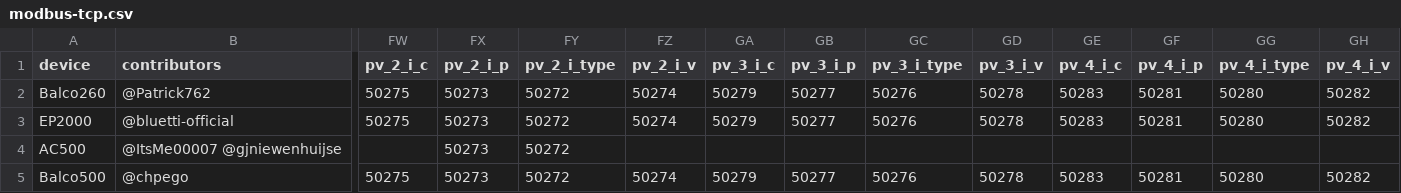
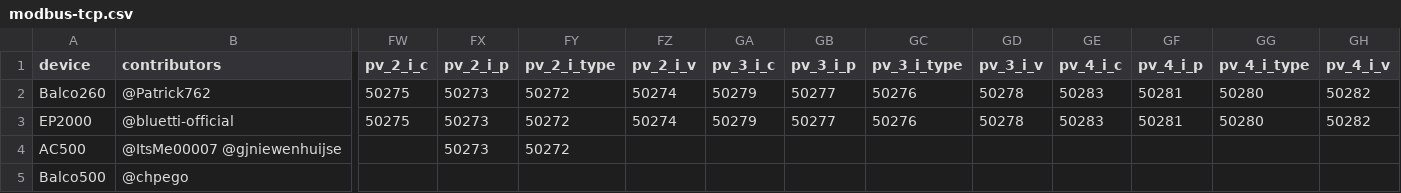
Before and after one commit to bluetti-community/bluetti-registers, a CSV file: modbus-tcp/modbus-tcp.csv, drawn as a sheet; only a part is shown, gaps mark what is left out; the diff names each change by its address in the sheet, - before the commit and + after, or states it on an @@ line.

```diff
--- a/modbus-tcp/modbus-tcp.csv
+++ b/modbus-tcp/modbus-tcp.csv
-FW5 (pv_2_i_c): 50275
+FW5 (pv_2_i_c): (empty)
-FX5 (pv_2_i_p): 50273
+FX5 (pv_2_i_p): (empty)
-FY5 (pv_2_i_type): 50272
+FY5 (pv_2_i_type): (empty)
-FZ5 (pv_2_i_v): 50274
+FZ5 (pv_2_i_v): (empty)
-GA5 (pv_3_i_c): 50279
+GA5 (pv_3_i_c): (empty)
-GB5 (pv_3_i_p): 50277
+GB5 (pv_3_i_p): (empty)
-GC5 (pv_3_i_type): 50276
+GC5 (pv_3_i_type): (empty)
-GD5 (pv_3_i_v): 50278
+GD5 (pv_3_i_v): (empty)
-GE5 (pv_4_i_c): 50283
+GE5 (pv_4_i_c): (empty)
-GF5 (pv_4_i_p): 50281
+GF5 (pv_4_i_p): (empty)
-GG5 (pv_4_i_type): 50280
+GG5 (pv_4_i_type): (empty)
-GH5 (pv_4_i_v): 50282
+GH5 (pv_4_i_v): (empty)
```
Also changed, not shown: 1 other file.
